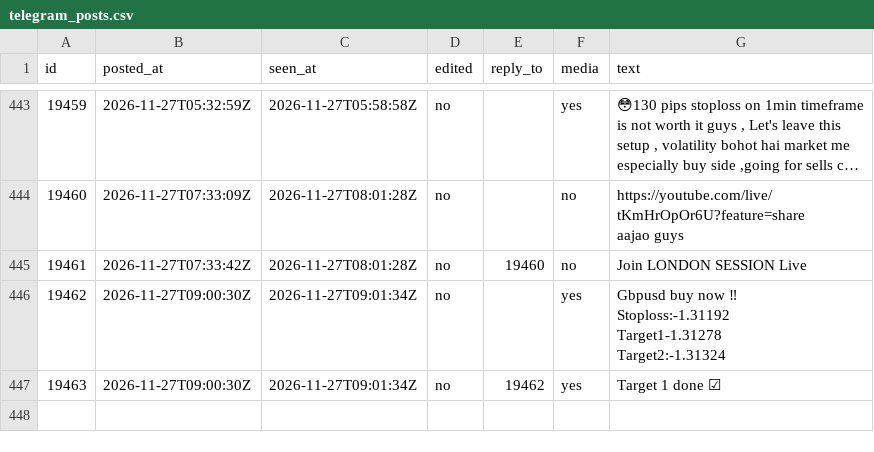
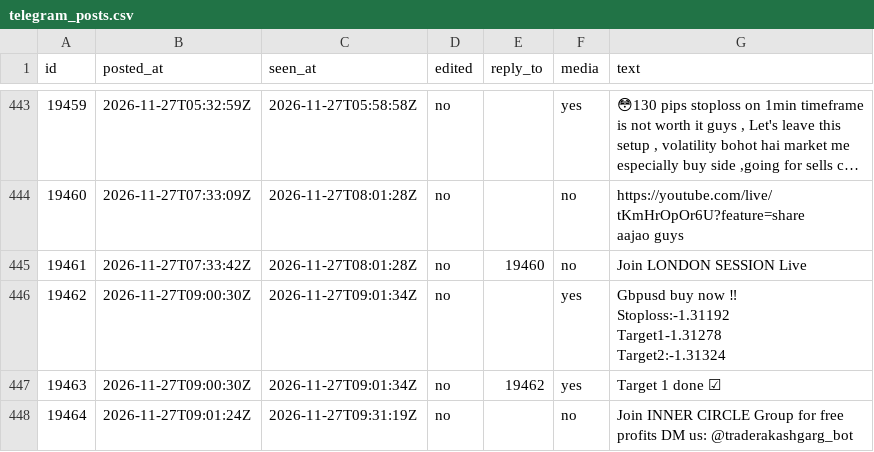
Before and after one commit to viruop/paper-arena, a CSV file: data/akash/telegram_posts.csv, drawn as a sheet; only a part is shown, gaps mark what is left out; long unchanged cells end in …; the diff names each change by its address in the sheet, - before the commit and + after, or states it on an @@ line.

```diff
--- a/data/akash/telegram_posts.csv
+++ b/data/akash/telegram_posts.csv
+row 448: 19464 | 2026-11-27T09:01:24Z | 2026-11-27T09:31:19Z | no |  | no | Join INNER CIRCLE Group for free profits DM us: @traderakashgarg_bot
```
Also changed, not shown: data/akash/telegram_reviewed.csv.
